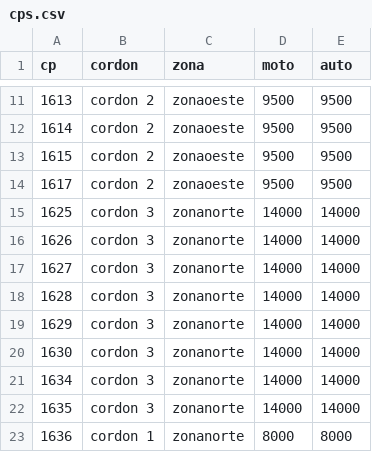
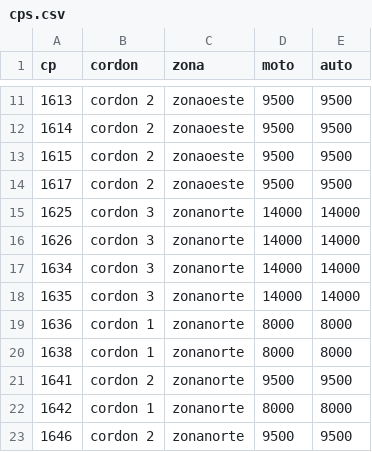
Before and after one commit to emmmatias/integracion_para_glitch, a CSV file: config/cps.csv, drawn as a sheet; only a part is shown, gaps mark what is left out; the shorter side is filled out with more unchanged rows; the diff names each change by its address in the sheet, - before the commit and + after, or states it on an @@ line.

Commit message:
Remove duplicate entries from cps.csv
Removed duplicate entries for cordon 3 in zonanorte.

```diff
--- a/config/cps.csv
+++ b/config/cps.csv
-row 17: 1627 | cordon 3 | zonanorte | 14000 | 14000
-row 18: 1628 | cordon 3 | zonanorte | 14000 | 14000
-row 19: 1629 | cordon 3 | zonanorte | 14000 | 14000
-row 20: 1630 | cordon 3 | zonanorte | 14000 | 14000
```
